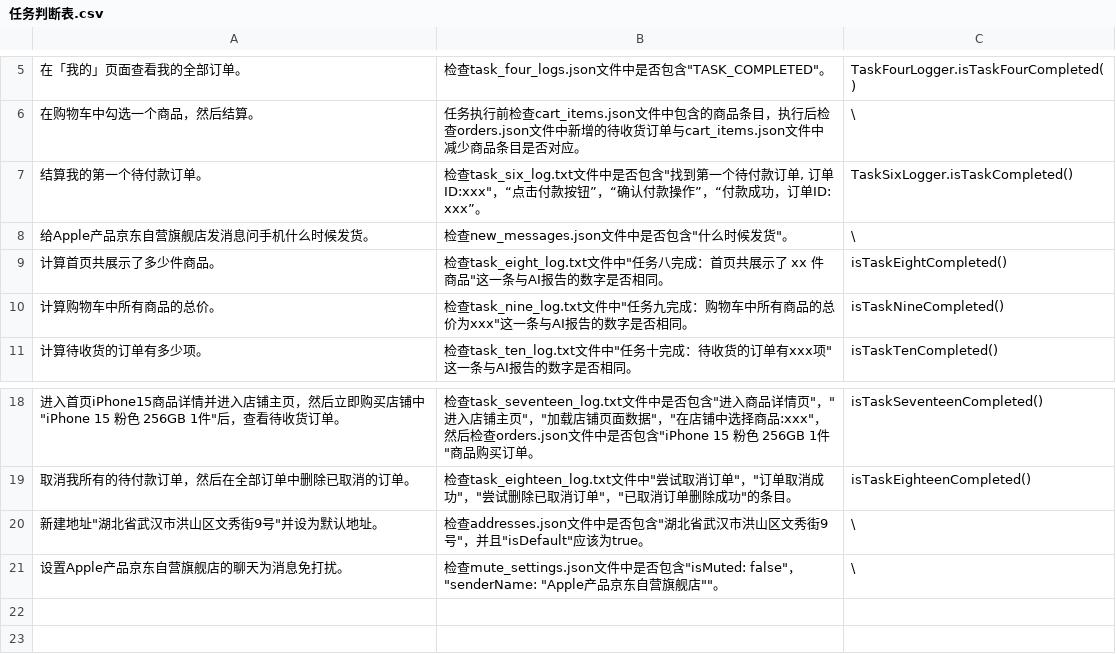
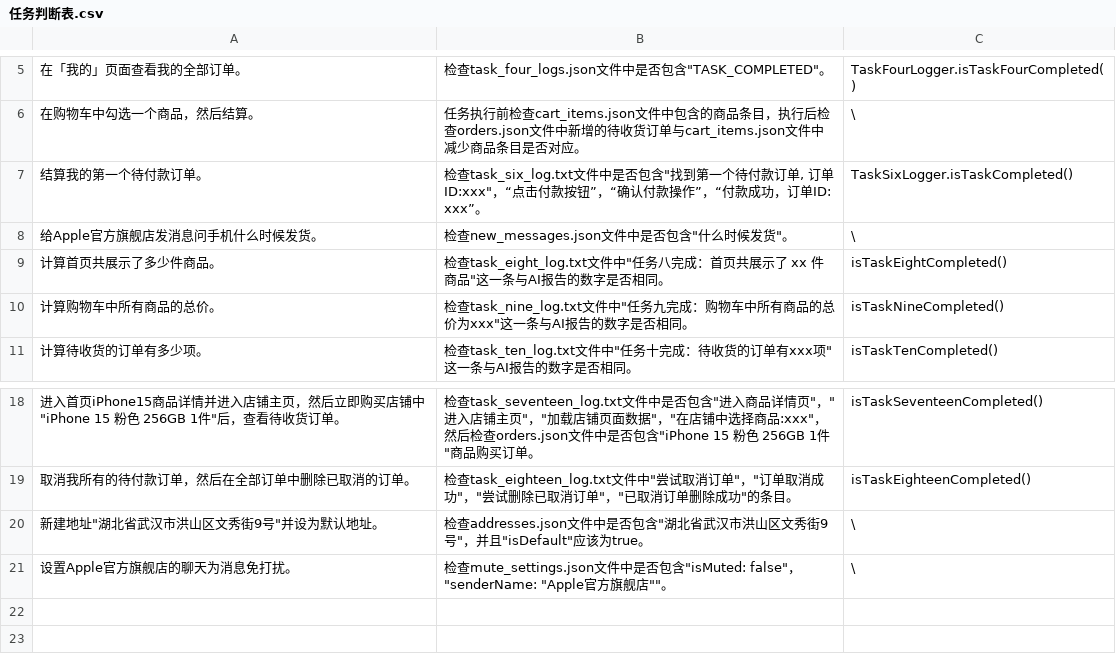
Before and after one commit to ddddddij/GUIAgent-MyJD, a CSV file: 任务判断表.csv, drawn as a sheet; only a part is shown, gaps mark what is left out.

```diff
--- a/任务判断表.csv
+++ b/任务判断表.csv
@@ -7,3 +7,3 @@
 结算我的第一个待付款订单。,"检查task_six_log.txt文件中是否包含""找到第一个待付款订单, 订单ID:xxx""，“点击付款按钮”，“确认付款操作”，“付款成功，订单ID: xxx”。",TaskSixLogger.isTaskCompleted()
-给Apple产品京东自营旗舰店发消息问手机什么时候发货。,检查new_messages.json文件中是否包含"什么时候发货"。,\
+给Apple官方旗舰店发消息问手机什么时候发货。,检查new_messages.json文件中是否包含"什么时候发货"。,\
 计算首页共展示了多少件商品。,检查task_eight_log.txt文件中"任务八完成：首页共展示了 xx 件商品"这一条与AI报告的数字是否相同。,isTaskEightCompleted()
@@ -20,3 +20,3 @@
 新建地址"湖北省武汉市洪山区文秀街9号"并设为默认地址。,检查addresses.json文件中是否包含"湖北省武汉市洪山区文秀街9号"，并且"isDefault"应该为true。,\
-设置Apple产品京东自营旗舰店的聊天为消息免打扰。,检查mute_settings.json文件中是否包含"isMuted: false"，"senderName: "Apple产品京东自营旗舰店""。,\
+设置Apple官方旗舰店的聊天为消息免打扰。,检查mute_settings.json文件中是否包含"isMuted: false"，"senderName: "Apple官方旗舰店""。,\
 
```
Also changed, not shown: 20 other files.
